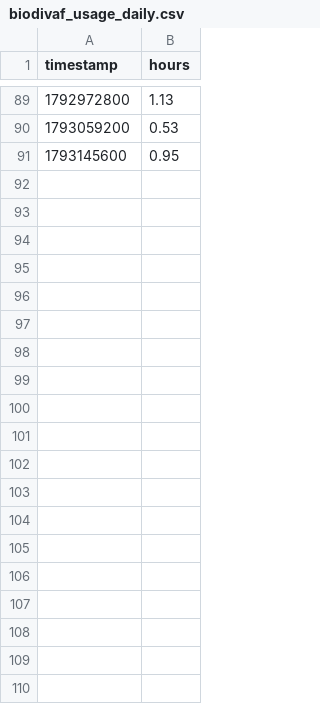
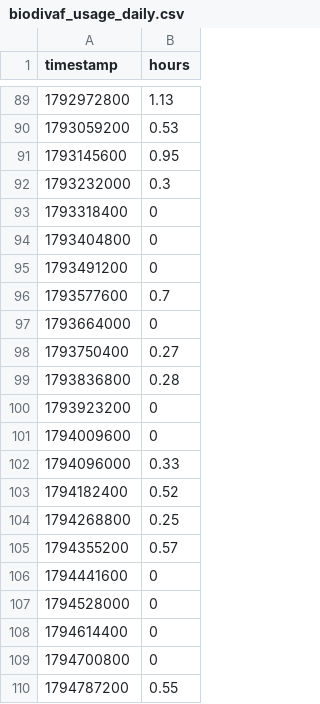
Before and after one commit to JariVddr/BiodivAF, a CSV file: biodivaf_usage_daily.csv, drawn as a sheet; only a part is shown, gaps mark what is left out; the diff covers the shown part only; the diff names each change by its address in the sheet, - before the commit and + after, or states it on an @@ line.

```diff
--- a/biodivaf_usage_daily.csv
+++ b/biodivaf_usage_daily.csv
+row 92: 1793232000 | 0.3
+row 93: 1793318400 | 0
+row 94: 1793404800 | 0
+row 95: 1793491200 | 0
+row 96: 1793577600 | 0.7
+row 97: 1793664000 | 0
+row 98: 1793750400 | 0.27
+row 99: 1793836800 | 0.28
+row 100: 1793923200 | 0
+row 101: 1794009600 | 0
+row 102: 1794096000 | 0.33
+row 103: 1794182400 | 0.52
+row 104: 1794268800 | 0.25
+row 105: 1794355200 | 0.57
+row 106: 1794441600 | 0
+row 107: 1794528000 | 0
+row 108: 1794614400 | 0
+row 109: 1794700800 | 0
+row 110: 1794787200 | 0.55
```
Also changed, not shown: 9 added rows elsewhere in this file, 3 other files.
